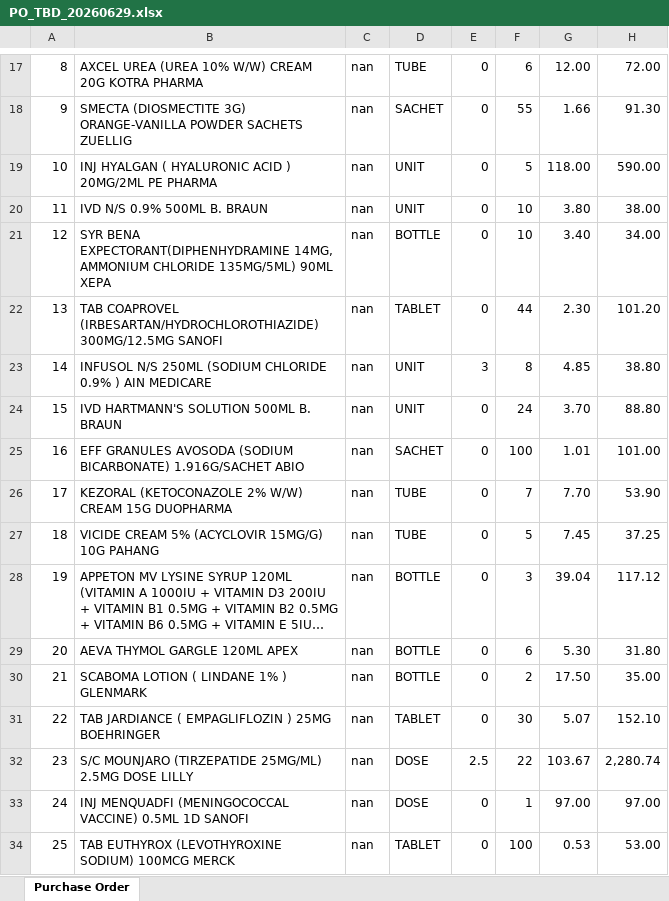
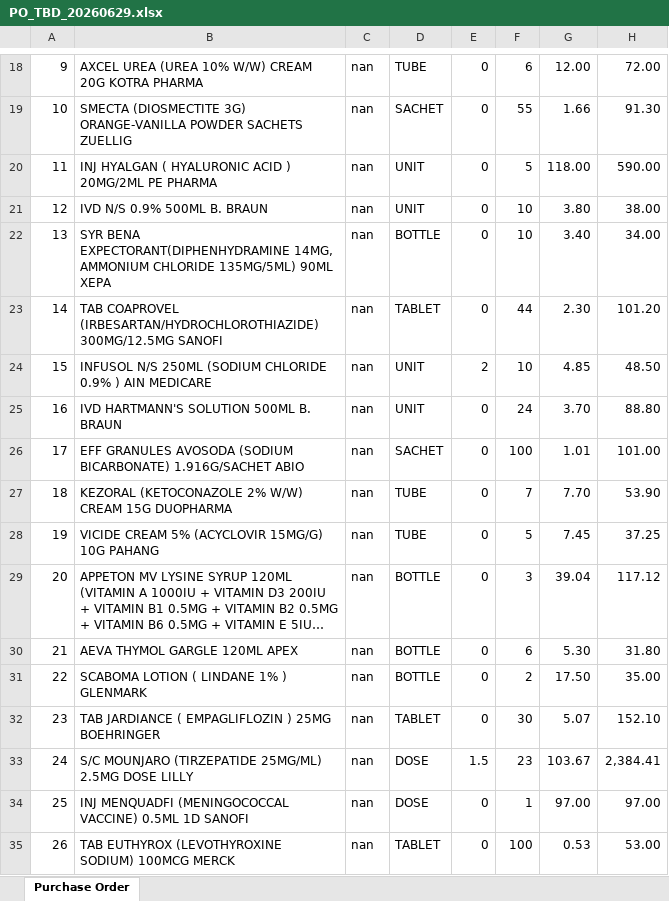
Before and after one commit to permaifong/permai-dashboard, an Excel workbook: PO_TBD_20260629.xlsx, sheet Purchase Order, drawn as a sheet; only a part is shown, gaps mark what is left out; long unchanged cells end in …; values as stored, in another font and other column widths than the file's, no cell formats; addresses are those after the commit; the diff covers the shown part only; the diff names each change by its address in the sheet, - before the commit and + after, or states it on an @@ line.

```diff
--- a/PO_TBD_20260629.xlsx (sheet Purchase Order)
+++ b/PO_TBD_20260629.xlsx (sheet Purchase Order)
@@ column A renumbered between rows 16 and 83 @@
-E24: 3
+E24: 2
-F24: 8
+F24: 10
-H24: 38.80
+H24: 48.50
-E33: 2.5
+E33: 1.5
-F33: 22
+F33: 23
-H33: 2,280.74
+H33: 2,384.41
```
Also changed, not shown: 5 added rows and 13 edited cells elsewhere in this sheet, cell formats.
